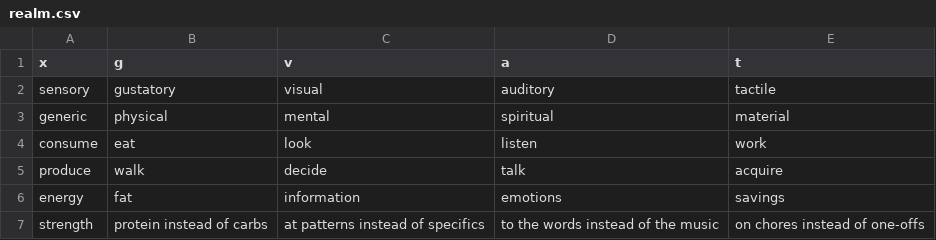
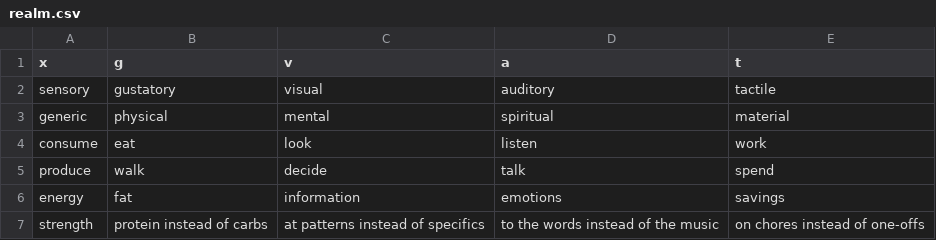
Before and after one commit to ambtus/bipolar_type, a CSV file: config/initializers/realm.csv, drawn as a sheet.

Commit message:
another word change

```diff
--- a/config/initializers/realm.csv
+++ b/config/initializers/realm.csv
@@ -4,3 +4,3 @@ generic,physical,mental,spiritual,material
 consume,eat,look,listen,work
-produce,walk,decide,talk,acquire
+produce,walk,decide,talk,spend
 energy,fat,information,emotions,savings
```
